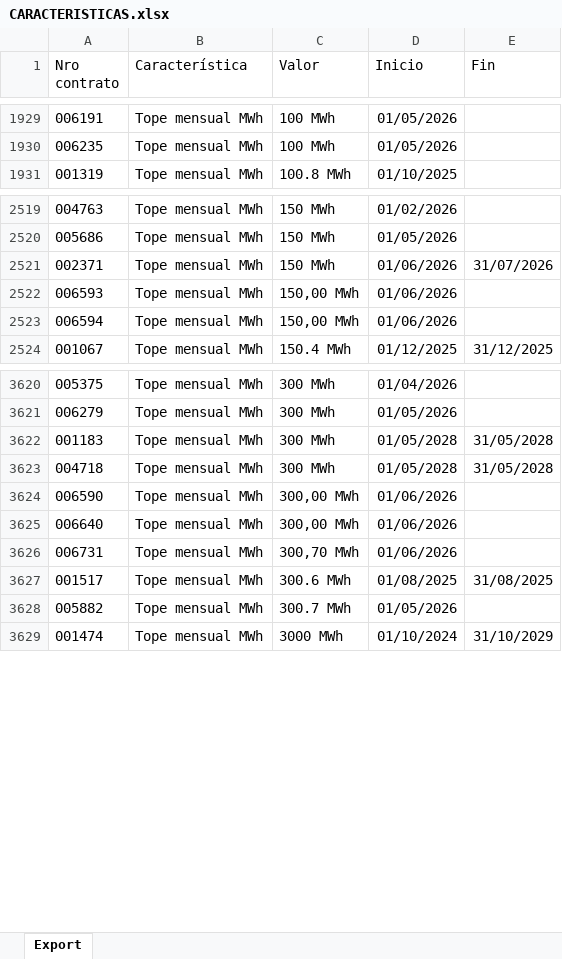
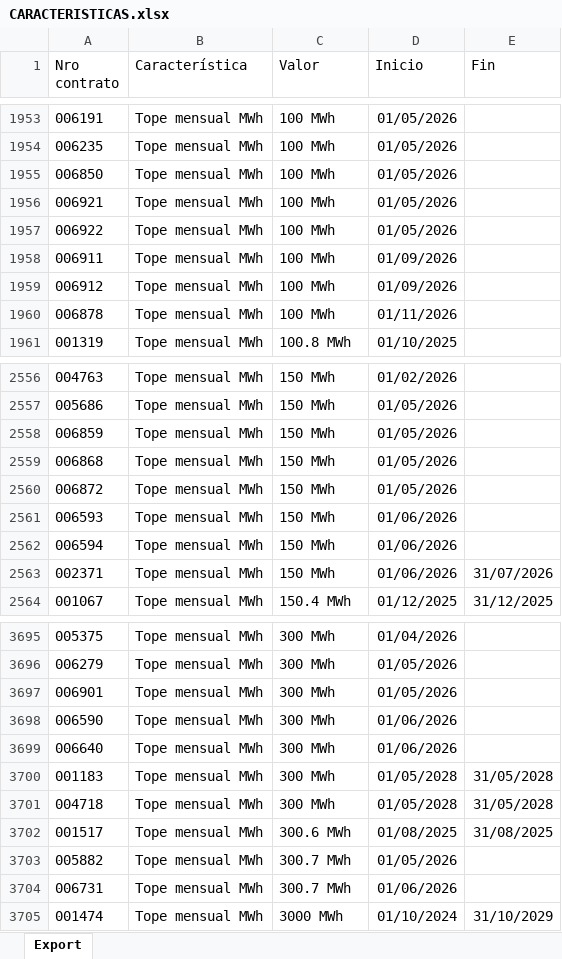
Before and after one commit to daniraggio/dashboard-MEM, an Excel workbook: data/contratos/CARACTERISTICAS.xlsx, sheet Export, drawn as a sheet; only a part is shown, gaps mark what is left out; values as stored, in another font and other column widths than the file's, no borders; removed rows and columns are numbered as before the commit, all else as after; the diff covers the shown part only; the diff names each change by its address in the sheet, - before the commit and + after, or states it on an @@ line.

```diff
--- a/data/contratos/CARACTERISTICAS.xlsx (sheet Export)
+++ b/data/contratos/CARACTERISTICAS.xlsx (sheet Export)
+row 1955: 006850 | Tope mensual MWh | 100 MWh | 01/05/2026
+row 1956: 006921 | Tope mensual MWh | 100 MWh | 01/05/2026
+row 1957: 006922 | Tope mensual MWh | 100 MWh | 01/05/2026
+row 1958: 006911 | Tope mensual MWh | 100 MWh | 01/09/2026
+row 1959: 006912 | Tope mensual MWh | 100 MWh | 01/09/2026
+row 1960: 006878 | Tope mensual MWh | 100 MWh | 01/11/2026
+row 2558: 006859 | Tope mensual MWh | 150 MWh | 01/05/2026
+row 2559: 006868 | Tope mensual MWh | 150 MWh | 01/05/2026
+row 2560: 006872 | Tope mensual MWh | 150 MWh | 01/05/2026
+row 2561: 006593 | Tope mensual MWh | 150 MWh | 01/06/2026
+row 2562: 006594 | Tope mensual MWh | 150 MWh | 01/06/2026
-row 2522: 006593 | Tope mensual MWh | 150,00 MWh | 01/06/2026
-row 2523: 006594 | Tope mensual MWh | 150,00 MWh | 01/06/2026
+row 3697: 006901 | Tope mensual MWh | 300 MWh | 01/05/2026
+row 3698: 006590 | Tope mensual MWh | 300 MWh | 01/06/2026
+row 3699: 006640 | Tope mensual MWh | 300 MWh | 01/06/2026
-row 3624: 006590 | Tope mensual MWh | 300,00 MWh | 01/06/2026
-row 3625: 006640 | Tope mensual MWh | 300,00 MWh | 01/06/2026
-row 3626: 006731 | Tope mensual MWh | 300,70 MWh | 01/06/2026
+row 3704: 006731 | Tope mensual MWh | 300.7 MWh | 01/06/2026
```
Also changed, not shown: 255 added rows, 79 removed rows and 110 edited cells elsewhere in this sheet, data/contratos/CONTRATOS.xlsx, data/contratos/SUMINISTROS.xlsx, 3 other files.
